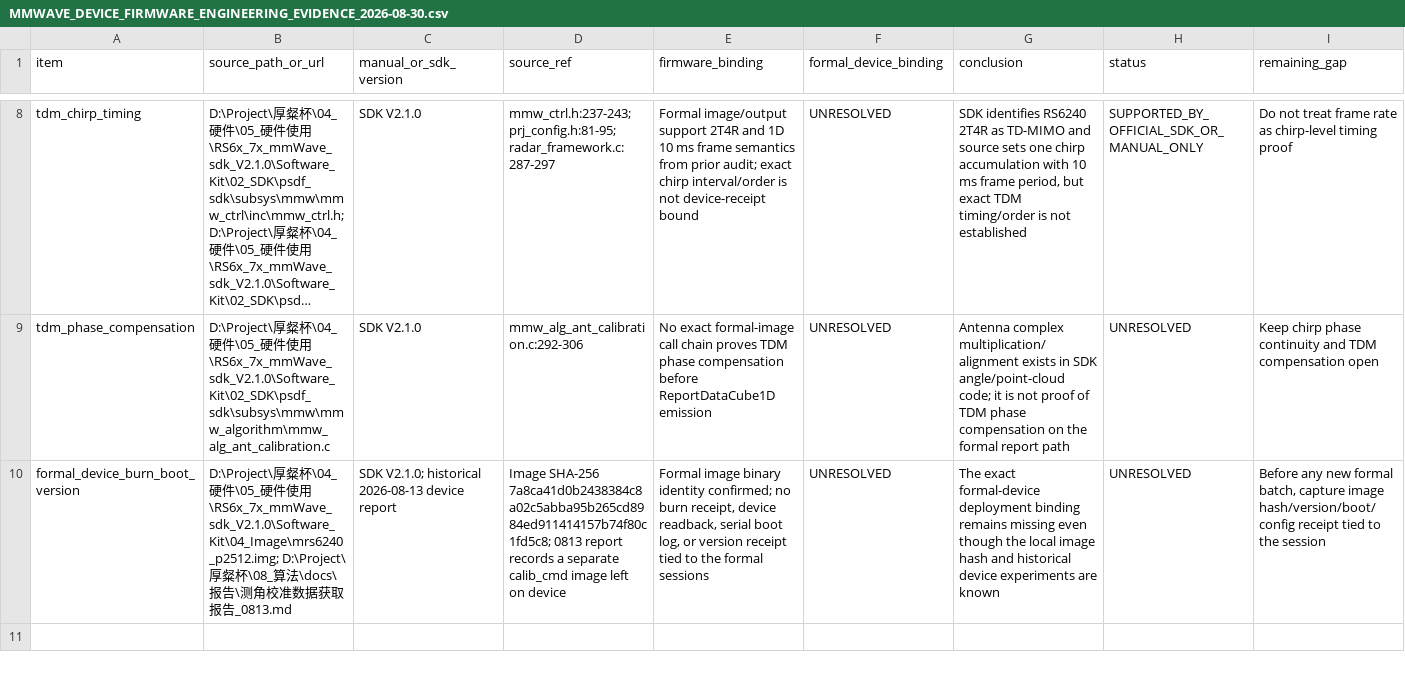
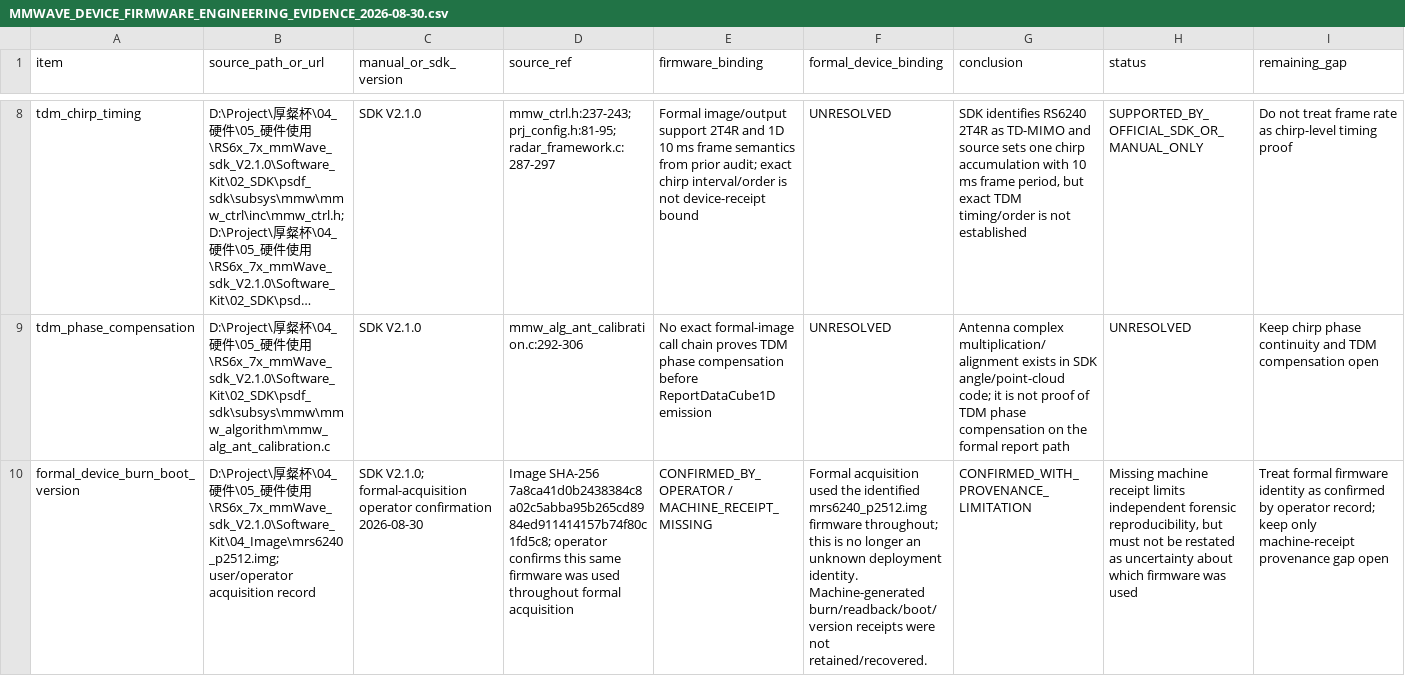
Before and after one commit to greenboo26/focuswave-multimodal-attention-analysis, a CSV file: docs/research/MMWAVE_DEVICE_FIRMWARE_ENGINEERING_EVIDENCE_2026-08-30.csv, drawn as a sheet; only a part is shown, gaps mark what is left out; long unchanged cells end in …; the diff names each change by its address in the sheet, - before the commit and + after, or states it on an @@ line.

Commit message:
docs(mmwave): correct formal firmware deployment evidence boundary

```diff
--- a/docs/research/MMWAVE_DEVICE_FIRMWARE_ENGINEERING_EVIDENCE_2026-08-30.csv
+++ b/docs/research/MMWAVE_DEVICE_FIRMWARE_ENGINEERING_EVIDENCE_2026-08-30.csv
-B10 (source_path_or_url): …用\RS6x_7x_mmWave_sdk_V2.1.0\Software_Kit\04_Image\mrs6240_p2512.img; D:\Project\厚粲杯\08_算法\docs\报告\测角校准数据获取报告_0813.md
+B10 (source_path_or_url): …用\RS6x_7x_mmWave_sdk_V2.1.0\Software_Kit\04_Image\mrs6240_p2512.img; user/operator acquisition record
-C10 (manual_or_sdk_version): SDK V2.1.0; historical 2026-08-13 device report
+C10 (manual_or_sdk_version): SDK V2.1.0; formal-acquisition operator confirmation 2026-08-30
-D10 (source_ref): …SHA-256 7a8ca41d0b2438384c8a02c5abba95b265cd8984ed911414157b74f80c1fd5c8; 0813 report records a separate calib_cmd image left on device
+D10 (source_ref): …SHA-256 7a8ca41d0b2438384c8a02c5abba95b265cd8984ed911414157b74f80c1fd5c8; operator confirms this same firmware was used throughout formal acquisition
-E10 (firmware_binding): Formal image binary identity confirmed; no burn receipt, device readback, serial boot log, or version receipt tied to the formal sessions
+E10 (firmware_binding): CONFIRMED_BY_OPERATOR / MACHINE_RECEIPT_MISSING
-F10 (formal_device_binding): UNRESOLVED
+F10 (formal_device_binding): Formal acquisition used the identified mrs6240_p2512.img firmware throughout; this is no longer an unknown deployment identity. Machine-generated burn/readback/boot/version receipts were not retained/recovered.
-G10 (conclusion): The exact formal-device deployment binding remains missing even though the local image hash and historical device experiments are known
+G10 (conclusion): CONFIRMED_WITH_PROVENANCE_LIMITATION
-H10 (status): UNRESOLVED
+H10 (status): Missing machine receipt limits independent forensic reproducibility, but must not be restated as uncertainty about which firmware was used
-I10 (remaining_gap): Before any new formal batch, capture image hash/version/boot/config receipt tied to the session
+I10 (remaining_gap): Treat formal firmware identity as confirmed by operator record; keep only machine-receipt provenance gap open
```
